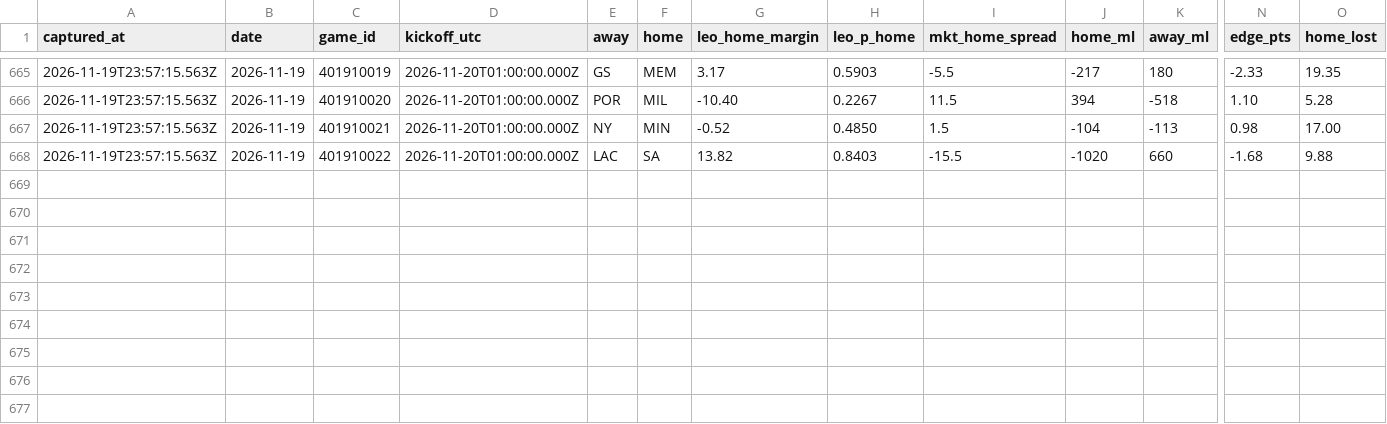
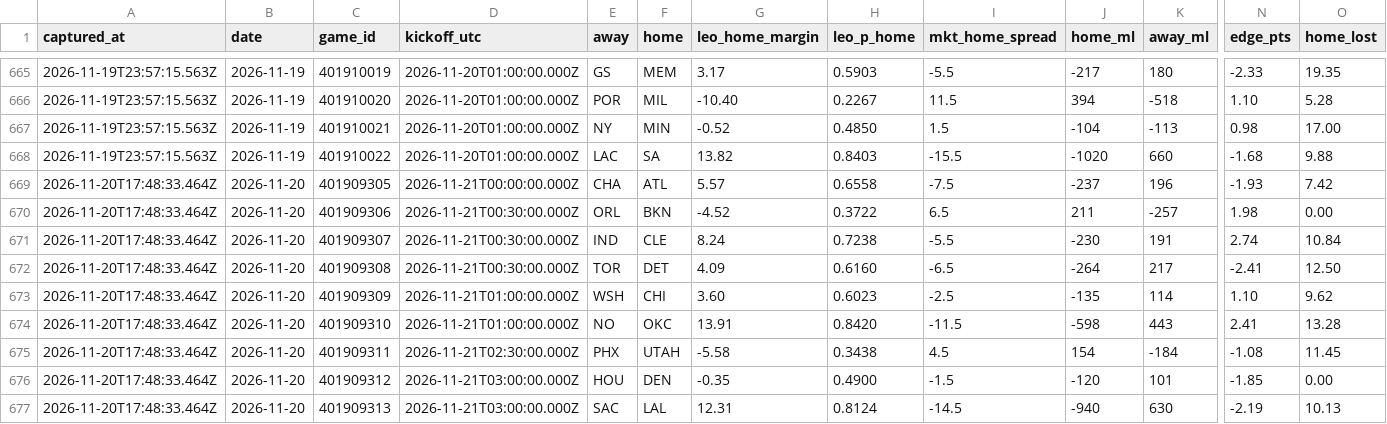
Before and after one commit to flychico/lydiaslab, a CSV file: data/nba/prediction-history.csv, drawn as a sheet; only a part is shown, gaps mark what is left out; rows hold the shown columns only; the diff names each change by its address in the sheet, - before the commit and + after, or states it on an @@ line.

```diff
--- a/data/nba/prediction-history.csv
+++ b/data/nba/prediction-history.csv
+row 669: 2026-11-20T17:48:33.464Z | 2026-11-20 | 401909305 | 2026-11-21T00:00:00.000Z | CHA | ATL | 5.57 | 0.6558 | -7.5 | -237 | 196 | -1.93 | 7.42
+row 670: 2026-11-20T17:48:33.464Z | 2026-11-20 | 401909306 | 2026-11-21T00:30:00.000Z | ORL | BKN | -4.52 | 0.3722 | 6.5 | 211 | -257 | 1.98 | 0.00
+row 671: 2026-11-20T17:48:33.464Z | 2026-11-20 | 401909307 | 2026-11-21T00:30:00.000Z | IND | CLE | 8.24 | 0.7238 | -5.5 | -230 | 191 | 2.74 | 10.84
+row 672: 2026-11-20T17:48:33.464Z | 2026-11-20 | 401909308 | 2026-11-21T00:30:00.000Z | TOR | DET | 4.09 | 0.6160 | -6.5 | -264 | 217 | -2.41 | 12.50
+row 673: 2026-11-20T17:48:33.464Z | 2026-11-20 | 401909309 | 2026-11-21T01:00:00.000Z | WSH | CHI | 3.60 | 0.6023 | -2.5 | -135 | 114 | 1.10 | 9.62
+row 674: 2026-11-20T17:48:33.464Z | 2026-11-20 | 401909310 | 2026-11-21T01:00:00.000Z | NO | OKC | 13.91 | 0.8420 | -11.5 | -598 | 443 | 2.41 | 13.28
+row 675: 2026-11-20T17:48:33.464Z | 2026-11-20 | 401909311 | 2026-11-21T02:30:00.000Z | PHX | UTAH | -5.58 | 0.3438 | 4.5 | 154 | -184 | -1.08 | 11.45
+row 676: 2026-11-20T17:48:33.464Z | 2026-11-20 | 401909312 | 2026-11-21T03:00:00.000Z | HOU | DEN | -0.35 | 0.4900 | -1.5 | -120 | 101 | -1.85 | 0.00
+row 677: 2026-11-20T17:48:33.464Z | 2026-11-20 | 401909313 | 2026-11-21T03:00:00.000Z | SAC | LAL | 12.31 | 0.8124 | -14.5 | -940 | 630 | -2.19 | 10.13
```
Also changed, not shown: data/predictions/nba.csv, 47 other files.
